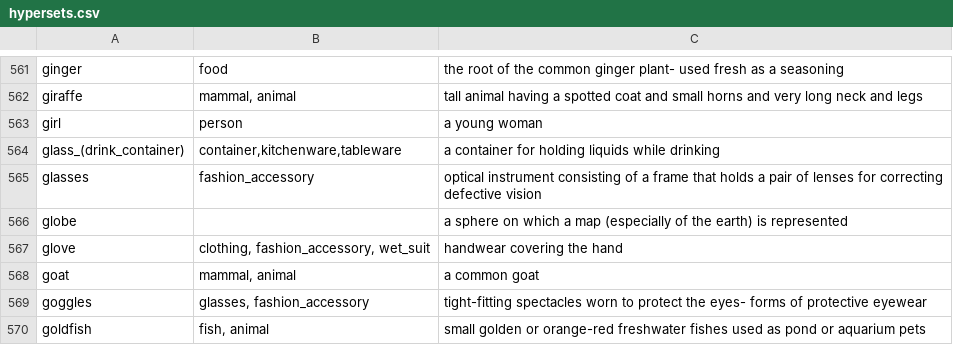
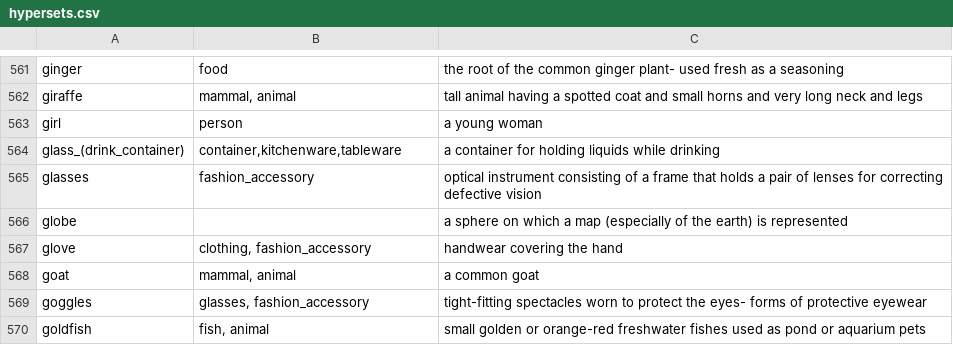
Before and after one commit to aimh-lab/visione, a CSV file: index/str-object-encoder/hypersets.csv, drawn as a sheet; only a part is shown, gaps mark what is left out.

Commit message:
removed wet_suit from the hyperset of glove

```diff
--- a/index/str-object-encoder/hypersets.csv
+++ b/index/str-object-encoder/hypersets.csv
@@ -566,3 +566,3 @@ glasses;fashion_accessory;optical instrument consisting of a frame that holds a
 globe;;a sphere on which a map (especially of the earth) is represented
-glove;clothing, fashion_accessory, wet_suit;handwear covering the hand
+glove;clothing, fashion_accessory;handwear covering the hand
 goat;mammal, animal;a common goat
```
